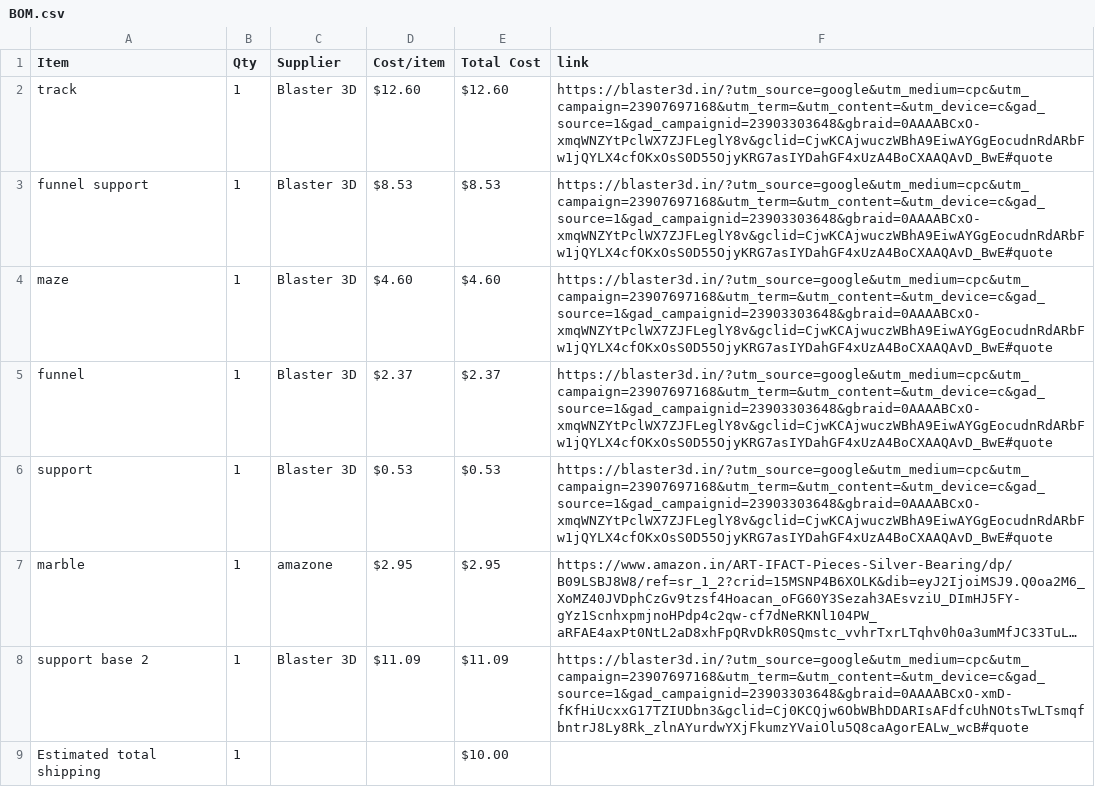
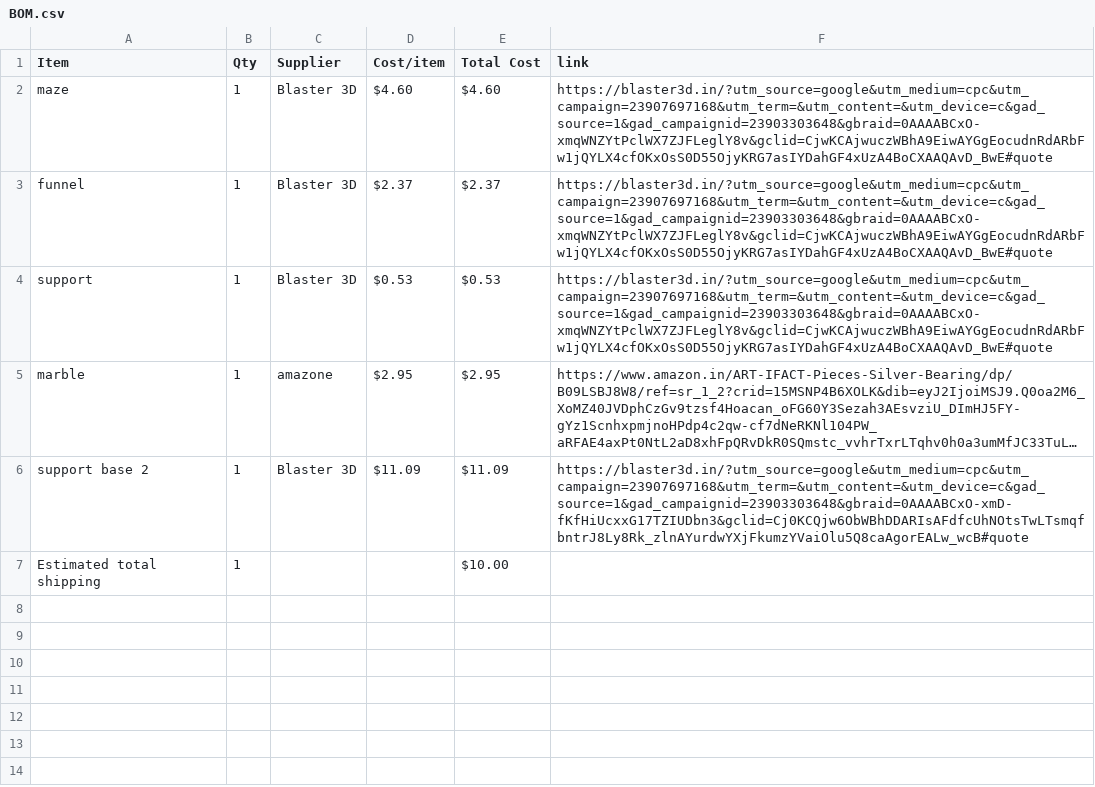
Before and after one commit to ez-pratham/marble-run-, a CSV file: BOM.csv, drawn as a sheet; long unchanged cells end in …; the diff names each change by its address in the sheet, - before the commit and + after, or states it on an @@ line.

Commit message:
Sync Merbl run from Half Life

```diff
--- a/BOM.csv
+++ b/BOM.csv
-row 2: track | 1 | Blaster 3D | $12.60 | $12.60 | https://blaster3d.in/?utm_source=google&utm_medium=cpc&utm_campaign=23907697168&utm_term=&utm_content=&utm_device=c&gad_source=1&gad_campaignid=23903303648&gbraid=0AAAABCxO-xmqWNZYtPclWX7ZJFLeglY8v&gclid=CjwKCAjwuczWBhA9EiwAYGgEocudnRdARbFw1jQYLX4cfOKxOsS0D55OjyKRG7asIYDahGF4xUzA4BoCXAAQAvD_BwE#quote
-row 3: funnel support | 1 | Blaster 3D | $8.53 | $8.53 | https://blaster3d.in/?utm_source=google&utm_medium=cpc&utm_campaign=23907697168&utm_term=&utm_content=&utm_device=c&gad_source=1&gad_campaignid=23903303648&gbraid=0AAAABCxO-xmqWNZYtPclWX7ZJFLeglY8v&gclid=CjwKCAjwuczWBhA9EiwAYGgEocudnRdARbFw1jQYLX4cfOKxOsS0D55OjyKRG7asIYDahGF4xUzA4BoCXAAQAvD_BwE#quote
```
